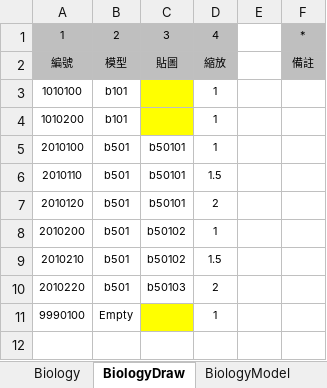
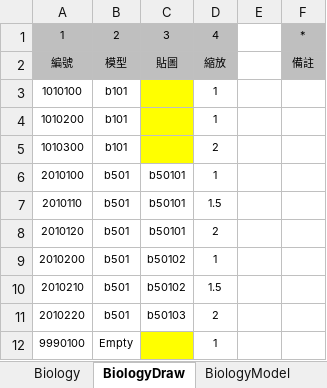
Before and after one commit to sakmor/uFantasy, an Excel workbook: 企劃資料/資料表格.xlsm, sheet BiologyDraw, drawn as a sheet; values as stored, in another font and other column widths than the file's, no borders; the diff names each change by its address in the sheet, - before the commit and + after, or states it on an @@ line.

```diff
--- a/企劃資料/資料表格.xlsm (sheet BiologyDraw)
+++ b/企劃資料/資料表格.xlsm (sheet BiologyDraw)
+row 5: 1010300 | b101 |  | 2
```
Also changed, not shown: sheet Biology, sheet BiologyAI, 14 other files.
